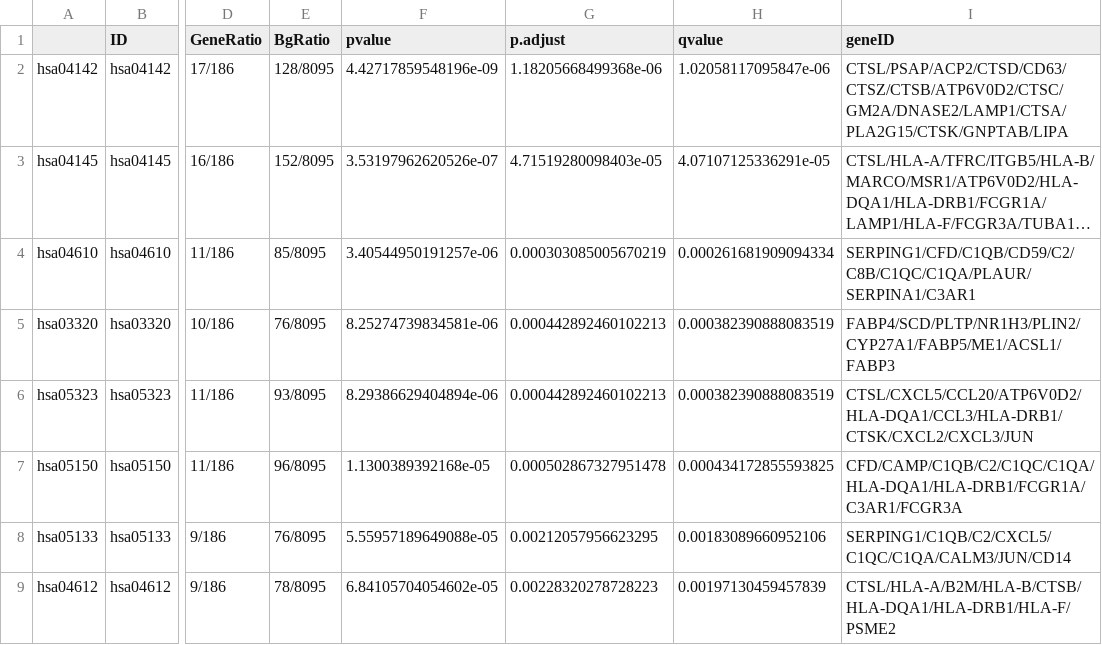
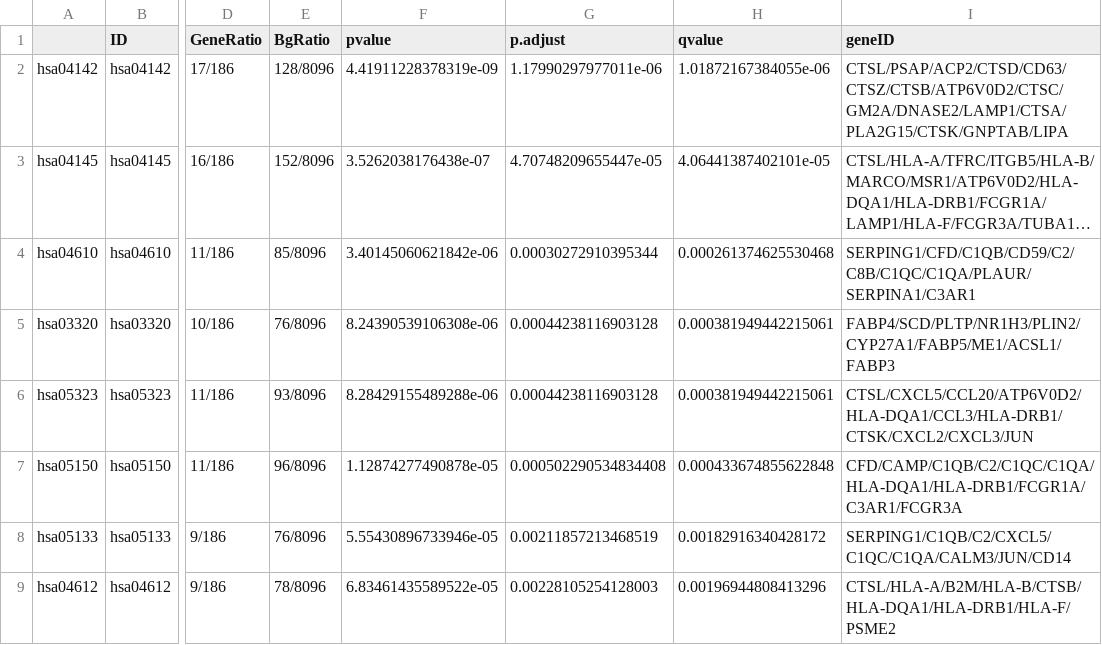
Before and after one commit to BlanQwall/Human_monocytes_and_AM, a CSV file: scRNAseq_analysis/6-Gene Ontology enrichement/Results_lists/enrichKEGG_DE_subpop2_c3.csv, drawn as a sheet; only a part is shown, gaps mark what is left out; long unchanged cells end in …; the diff covers the shown part only; the diff names each change by its address in the sheet, - before the commit and + after, or states it on an @@ line.

```diff
--- a/scRNAseq_analysis/6-Gene Ontology enrichement/Results_lists/enrichKEGG_DE_subpop2_c3.csv
+++ b/scRNAseq_analysis/6-Gene Ontology enrichement/Results_lists/enrichKEGG_DE_subpop2_c3.csv
-E2 (BgRatio): 128/8095
+E2 (BgRatio): 128/8096
-F2 (pvalue): 4.42717859548196e-09
+F2 (pvalue): 4.41911228378319e-09
-G2 (p.adjust): 1.18205668499368e-06
+G2 (p.adjust): 1.17990297977011e-06
-H2 (qvalue): 1.02058117095847e-06
+H2 (qvalue): 1.01872167384055e-06
-E3 (BgRatio): 152/8095
+E3 (BgRatio): 152/8096
-F3 (pvalue): 3.53197962620526e-07
+F3 (pvalue): 3.5262038176438e-07
-G3 (p.adjust): 4.71519280098403e-05
+G3 (p.adjust): 4.70748209655447e-05
-H3 (qvalue): 4.07107125336291e-05
+H3 (qvalue): 4.06441387402101e-05
-E4 (BgRatio): 85/8095
+E4 (BgRatio): 85/8096
-F4 (pvalue): 3.40544950191257e-06
+F4 (pvalue): 3.40145060621842e-06
-G4 (p.adjust): 0.000303085005670219
+G4 (p.adjust): 0.00030272910395344
-H4 (qvalue): 0.000261681909094334
+H4 (qvalue): 0.000261374625530468
-E5 (BgRatio): 76/8095
+E5 (BgRatio): 76/8096
-F5 (pvalue): 8.25274739834581e-06
+F5 (pvalue): 8.24390539106308e-06
-G5:G6 (p.adjust): 0.000442892460102213
+G5:G6 (p.adjust): 0.00044238116903128
-H5:H6 (qvalue): 0.000382390888083519
+H5:H6 (qvalue): 0.000381949442215061
-E6 (BgRatio): 93/8095
+E6 (BgRatio): 93/8096
-F6 (pvalue): 8.29386629404894e-06
+F6 (pvalue): 8.28429155489288e-06
-E7 (BgRatio): 96/8095
+E7 (BgRatio): 96/8096
-F7 (pvalue): 1.1300389392168e-05
+F7 (pvalue): 1.12874277490878e-05
-G7 (p.adjust): 0.000502867327951478
+G7 (p.adjust): 0.000502290534834408
-H7 (qvalue): 0.000434172855593825
+H7 (qvalue): 0.000433674855622848
-E8 (BgRatio): 76/8095
+E8 (BgRatio): 76/8096
-F8 (pvalue): 5.55957189649088e-05
+F8 (pvalue): 5.55430896733946e-05
-G8 (p.adjust): 0.00212057956623295
+G8 (p.adjust): 0.00211857213468519
-H8 (qvalue): 0.00183089660952106
+H8 (qvalue): 0.00182916340428172
-E9 (BgRatio): 78/8095
+E9 (BgRatio): 78/8096
-F9 (pvalue): 6.84105704054602e-05
+F9 (pvalue): 6.83461435589522e-05
-G9 (p.adjust): 0.00228320278728223
+G9 (p.adjust): 0.00228105254128003
-H9 (qvalue): 0.00197130459457839
+H9 (qvalue): 0.00196944808413296
```
Also changed, not shown: 56 edited cells elsewhere in this file, scRNAseq_analysis/6-Gene Ontology enrichement/Results_lists/enrichKEGG_DE_cluster1.csv, scRNAseq_analysis/6-Gene Ontology enrichement/Results_lists/enrichKEGG_DE_subpop1_c3.csv, 10 other files.
